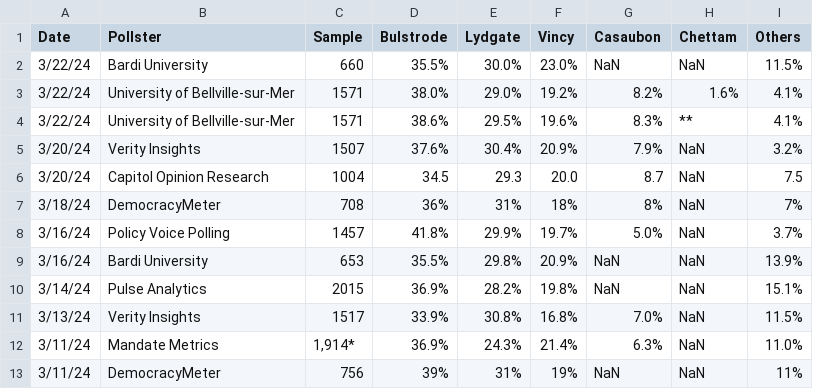
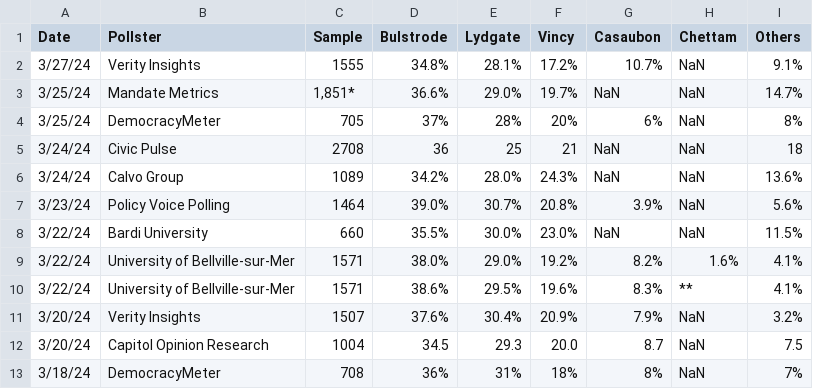
Before and after one commit to edoaltamura/election-predictions, a CSV file: data/01_raw/dataland_polling.csv, drawn as a sheet; only a part is shown; the shorter side is filled out with more unchanged rows.

```diff
--- a/data/01_raw/dataland_polling.csv
+++ b/data/01_raw/dataland_polling.csv
@@ -1,2 +1,8 @@
 Date,Pollster,Sample,Bulstrode,Lydgate,Vincy,Casaubon,Chettam,Others
+3/27/24,Verity Insights,1555,34.8%,28.1%,17.2%,10.7%,NaN,9.1%
+3/25/24,Mandate Metrics,"1,851*",36.6%,29.0%,19.7%,NaN,NaN,14.7%
+3/25/24,DemocracyMeter,705,37%,28%,20%,6%,NaN,8%
+3/24/24,Civic Pulse,2708,36,25,21,NaN,NaN,18
+3/24/24,Calvo Group,1089,34.2%,28.0%,24.3%,NaN,NaN,13.6%
+3/23/24,Policy Voice Polling,1464,39.0%,30.7%,20.8%,3.9%,NaN,5.6%
 3/22/24,Bardi University,660,35.5%,30.0%,23.0%,NaN,NaN,11.5%
```
Also changed, not shown: data/02_interim/dataland_polling.csv, 10 other files.
